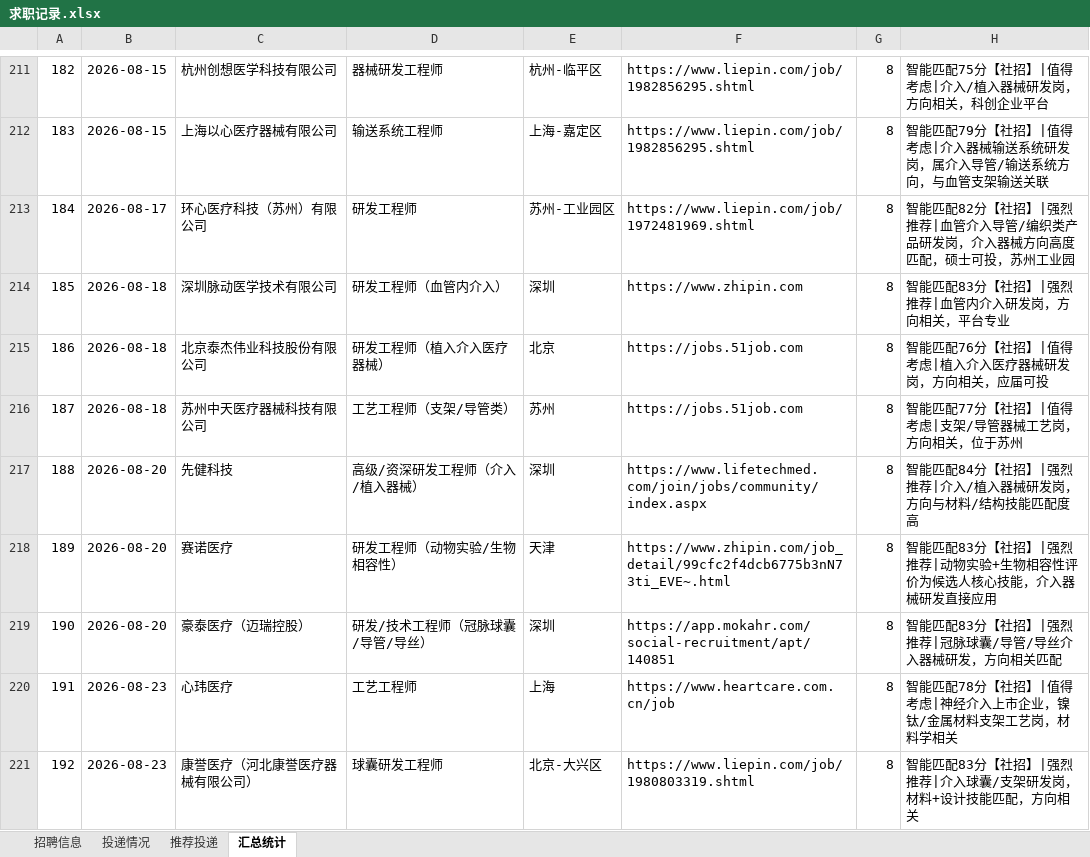
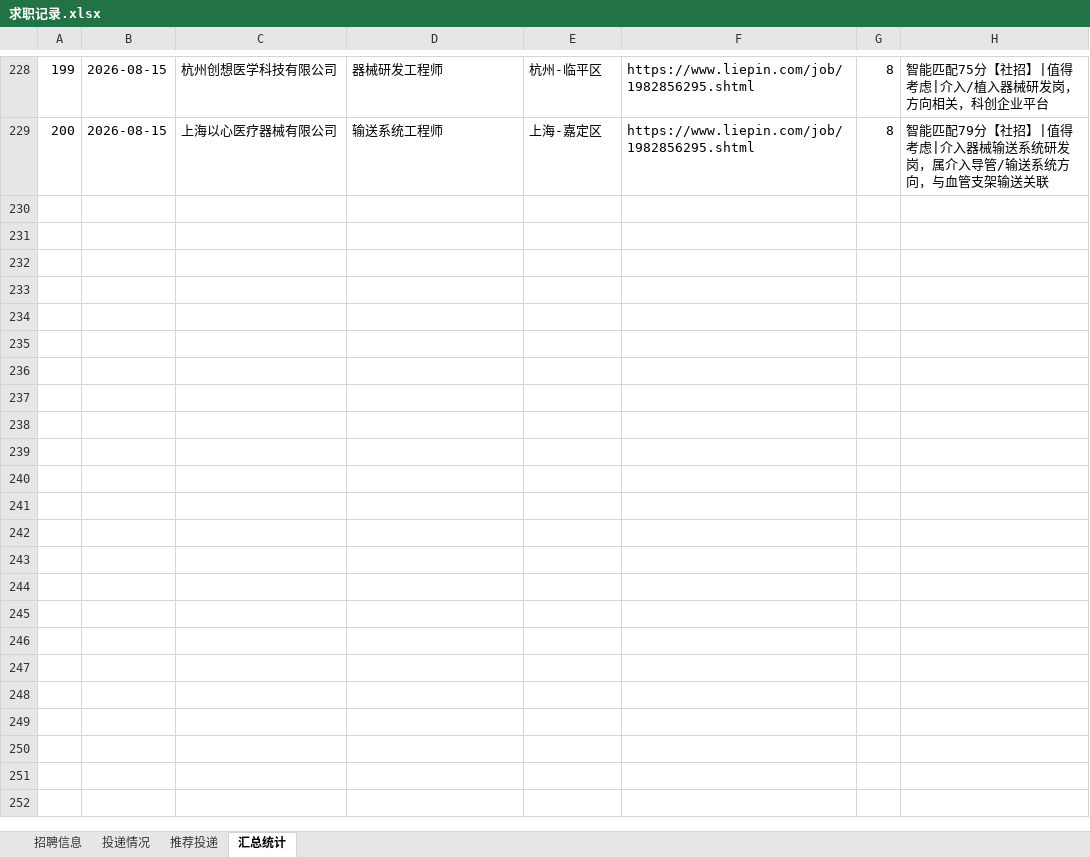
Before and after one commit to Zhengjinweizai/ob-search-vascular-stent, an Excel workbook: 求职记录.xlsx, sheet 汇总统计, drawn as a sheet; only a part is shown, gaps mark what is left out; values as stored, in another font and other column widths than the file's, no borders; removed rows and columns are numbered as before the commit, all else as after; the diff covers the shown part only; the diff names each change by its address in the sheet, - before the commit and + after, or states it on an @@ line.

```diff
--- a/求职记录.xlsx (sheet 汇总统计)
+++ b/求职记录.xlsx (sheet 汇总统计)
@@ column A renumbered between rows 37 and 229 @@
-row 213: 184 | 2026-08-17 | 环心医疗科技（苏州）有限公司 | 研发工程师 | 苏州-工业园区 | https://www.liepin.com/job/1972481969.shtml | 8 | 智能匹配82分【社招】|强烈推荐|血管介入导管/编织类产品研发岗，介入器械方向高度匹配，硕士可投，苏州工业园
-row 214: 185 | 2026-08-18 | 深圳脉动医学技术有限公司 | 研发工程师（血管内介入） | 深圳 | https://www.zhipin.com | 8 | 智能匹配83分【社招】|强烈推荐|血管内介入研发岗，方向相关，平台专业
-row 215: 186 | 2026-08-18 | 北京泰杰伟业科技股份有限公司 | 研发工程师（植入介入医疗器械） | 北京 | https://jobs.51job.com | 8 | 智能匹配76分【社招】|值得考虑|植入介入医疗器械研发岗，方向相关，应届可投
-row 216: 187 | 2026-08-18 | 苏州中天医疗器械科技有限公司 | 工艺工程师（支架/导管类） | 苏州 | https://jobs.51job.com | 8 | 智能匹配77分【社招】|值得考虑|支架/导管器械工艺岗，方向相关，位于苏州
-row 217: 188 | 2026-08-20 | 先健科技 | 高级/资深研发工程师（介入/植入器械） | 深圳 | https://www.lifetechmed.com/join/jobs/community/index.aspx | 8 | 智能匹配84分【社招】|强烈推荐|介入/植入器械研发岗，方向与材料/结构技能匹配度高
-row 218: 189 | 2026-08-20 | 赛诺医疗 | 研发工程师（动物实验/生物相容性） | 天津 | https://www.zhipin.com/job_detail/99cfc2f4dcb6775b3nN73ti_EVE~.html | 8 | 智能匹配83分【社招】|强烈推荐|动物实验+生物相容性评价为候选人核心技能，介入器械研发直接应用
-row 219: 190 | 2026-08-20 | 豪泰医疗（迈瑞控股） | 研发/技术工程师（冠脉球囊/导管/导丝） | 深圳 | https://app.mokahr.com/social-recruitment/apt/140851 | 8 | 智能匹配83分【社招】|强烈推荐|冠脉球囊/导管/导丝介入器械研发，方向相关匹配
-row 220: 191 | 2026-08-23 | 心玮医疗 | 工艺工程师 | 上海 | https://www.heartcare.com.cn/job | 8 | 智能匹配78分【社招】|值得考虑|神经介入上市企业，镍钛/金属材料支架工艺岗，材料学相关
-row 221: 192 | 2026-08-23 | 康誉医疗（河北康誉医疗器械有限公司） | 球囊研发工程师 | 北京-大兴区 | https://www.liepin.com/job/1980803319.shtml | 8 | 智能匹配83分【社招】|强烈推荐|介入球囊/支架研发岗，材料+设计技能匹配，方向相关
```
Also changed, not shown: 17 added rows, 8 removed rows and 8 edited cells elsewhere in this sheet, sheet 招聘信息, sheet 推荐投递, 2 other files.
